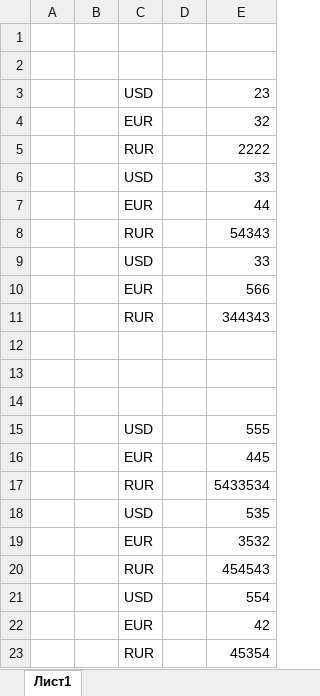
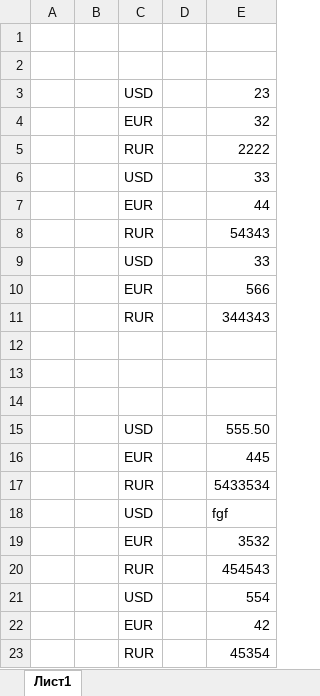
Before and after one commit to adaptiveo/exceltest, an Excel workbook: excel/test.xlsx, sheet Лист1, drawn as a sheet; values as stored, in another font and other column widths than the file's, no borders; the diff names each change by its address in the sheet, - before the commit and + after, or states it on an @@ line.

```diff
--- a/excel/test.xlsx (sheet Лист1)
+++ b/excel/test.xlsx (sheet Лист1)
-E15: 555
+E15: 555.50
-E18: 535
+E18: fgf
```
Also changed, not shown: 2 other files.
